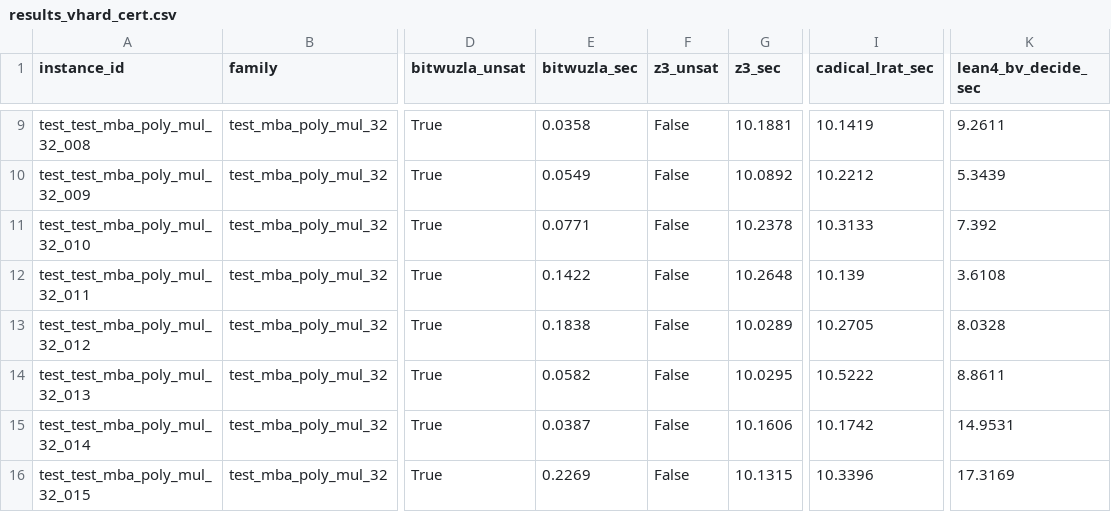
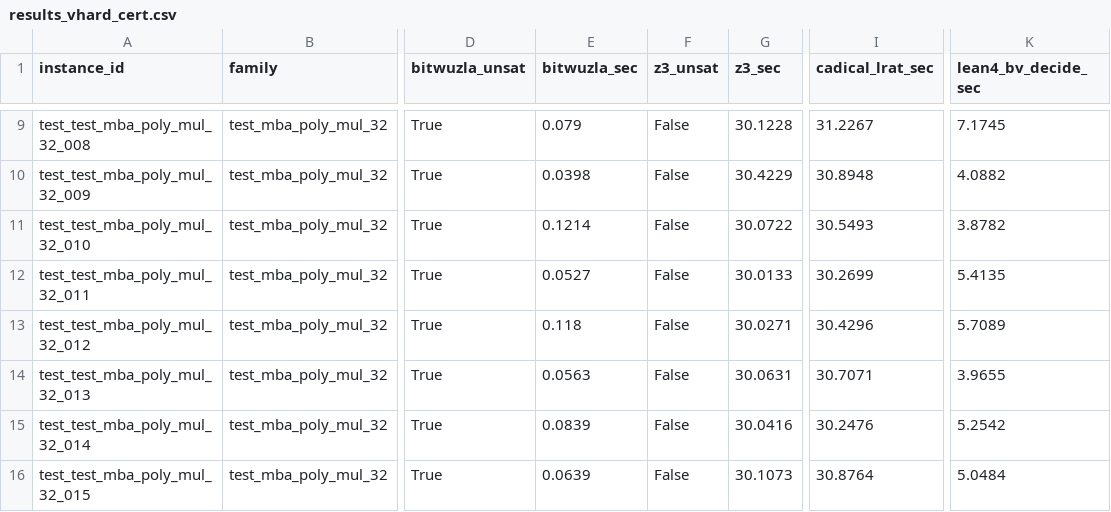
Before and after one commit to crisolabs/research-lab, a CSV file: experimentos/04-crisol-mba-x64/data/results_vhard_cert.csv, drawn as a sheet; only a part is shown, gaps mark what is left out; the diff covers the shown part only; the diff names each change by its address in the sheet, - before the commit and + after, or states it on an @@ line.

```diff
--- a/experimentos/04-crisol-mba-x64/data/results_vhard_cert.csv
+++ b/experimentos/04-crisol-mba-x64/data/results_vhard_cert.csv
-E9 (bitwuzla_sec): 0.0358
+E9 (bitwuzla_sec): 0.079
-G9 (z3_sec): 10.1881
+G9 (z3_sec): 30.1228
-I9 (cadical_lrat_sec): 10.1419
+I9 (cadical_lrat_sec): 31.2267
-K9 (lean4_bv_decide_sec): 9.2611
+K9 (lean4_bv_decide_sec): 7.1745
-E10 (bitwuzla_sec): 0.0549
+E10 (bitwuzla_sec): 0.0398
-G10 (z3_sec): 10.0892
+G10 (z3_sec): 30.4229
-I10 (cadical_lrat_sec): 10.2212
+I10 (cadical_lrat_sec): 30.8948
-K10 (lean4_bv_decide_sec): 5.3439
+K10 (lean4_bv_decide_sec): 4.0882
-E11 (bitwuzla_sec): 0.0771
+E11 (bitwuzla_sec): 0.1214
-G11 (z3_sec): 10.2378
+G11 (z3_sec): 30.0722
-I11 (cadical_lrat_sec): 10.3133
+I11 (cadical_lrat_sec): 30.5493
-K11 (lean4_bv_decide_sec): 7.392
+K11 (lean4_bv_decide_sec): 3.8782
-E12 (bitwuzla_sec): 0.1422
+E12 (bitwuzla_sec): 0.0527
-G12 (z3_sec): 10.2648
+G12 (z3_sec): 30.0133
-I12 (cadical_lrat_sec): 10.139
+I12 (cadical_lrat_sec): 30.2699
-K12 (lean4_bv_decide_sec): 3.6108
+K12 (lean4_bv_decide_sec): 5.4135
-E13 (bitwuzla_sec): 0.1838
+E13 (bitwuzla_sec): 0.118
-G13 (z3_sec): 10.0289
+G13 (z3_sec): 30.0271
-I13 (cadical_lrat_sec): 10.2705
+I13 (cadical_lrat_sec): 30.4296
-K13 (lean4_bv_decide_sec): 8.0328
+K13 (lean4_bv_decide_sec): 5.7089
-E14 (bitwuzla_sec): 0.0582
+E14 (bitwuzla_sec): 0.0563
-G14 (z3_sec): 10.0295
+G14 (z3_sec): 30.0631
-I14 (cadical_lrat_sec): 10.5222
+I14 (cadical_lrat_sec): 30.7071
-K14 (lean4_bv_decide_sec): 8.8611
+K14 (lean4_bv_decide_sec): 3.9655
-E15 (bitwuzla_sec): 0.0387
+E15 (bitwuzla_sec): 0.0839
-G15 (z3_sec): 10.1606
+G15 (z3_sec): 30.0416
-I15 (cadical_lrat_sec): 10.1742
+I15 (cadical_lrat_sec): 30.2476
-K15 (lean4_bv_decide_sec): 14.9531
+K15 (lean4_bv_decide_sec): 5.2542
-E16 (bitwuzla_sec): 0.2269
+E16 (bitwuzla_sec): 0.0639
-G16 (z3_sec): 10.1315
+G16 (z3_sec): 30.1073
-I16 (cadical_lrat_sec): 10.3396
+I16 (cadical_lrat_sec): 30.8764
-K16 (lean4_bv_decide_sec): 17.3169
+K16 (lean4_bv_decide_sec): 5.0484
```
Also changed, not shown: 142 edited cells elsewhere in this file, 13 other files.
